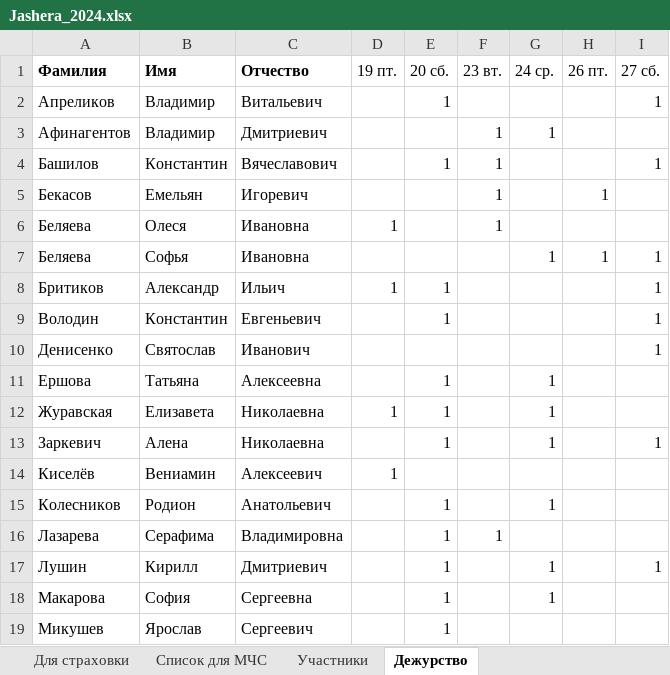
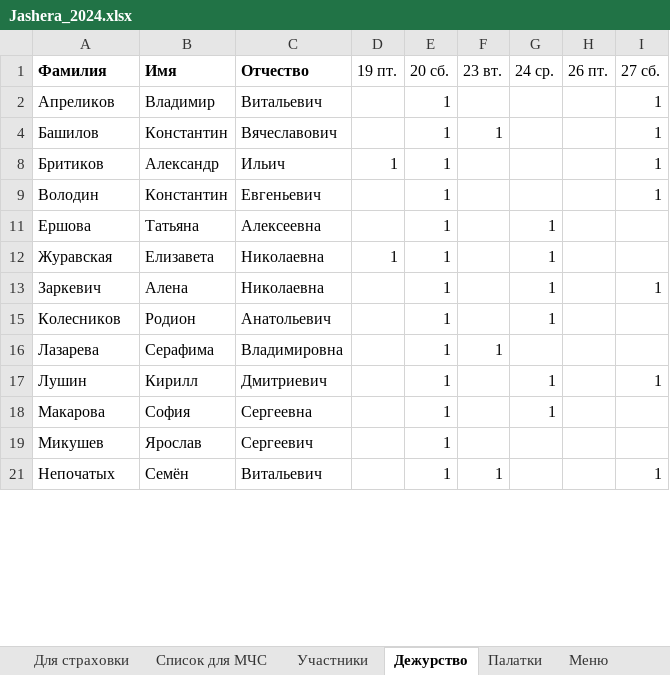
Before and after one commit to polydora/Lab-processings, an Excel workbook: Jashera 2024/Jashera_2024.xlsx, sheet Дежурство, drawn as a sheet; only a part is shown; the shorter side is filled out with more unchanged rows; values as stored, in another font and other column widths than the file's, no borders; the diff covers the shown part only; the diff names each change by its address in the sheet, - before the commit and + after, or states it on an @@ line.

```diff
--- a/Jashera 2024/Jashera_2024.xlsx (sheet Дежурство)
+++ b/Jashera 2024/Jashera_2024.xlsx (sheet Дежурство)
+sheet tab: Палатки
+sheet tab: Меню
@@ row 3 hidden: Афинагентов | Владимир | Дмитриевич |  |  | 1 | 1 @@
@@ row 5 hidden: Бекасов | Емельян | Игоревич |  |  | 1 |  | 1 @@
@@ row 6 hidden: Беляева | Олеся | Ивановна | 1 |  | 1 @@
@@ row 7 hidden: Беляева | Софья | Ивановна |  |  |  | 1 | 1 | 1 @@
@@ row 10 hidden: Денисенко | Святослав | Иванович |  |  |  |  |  | 1 @@
@@ row 14 hidden: Киселёв | Вениамин | Алексеевич | 1 @@
```
Also changed, not shown: 8 hidden or unhidden rows and 1 edited cell elsewhere in this sheet, sheet Участники, 2 other files.
